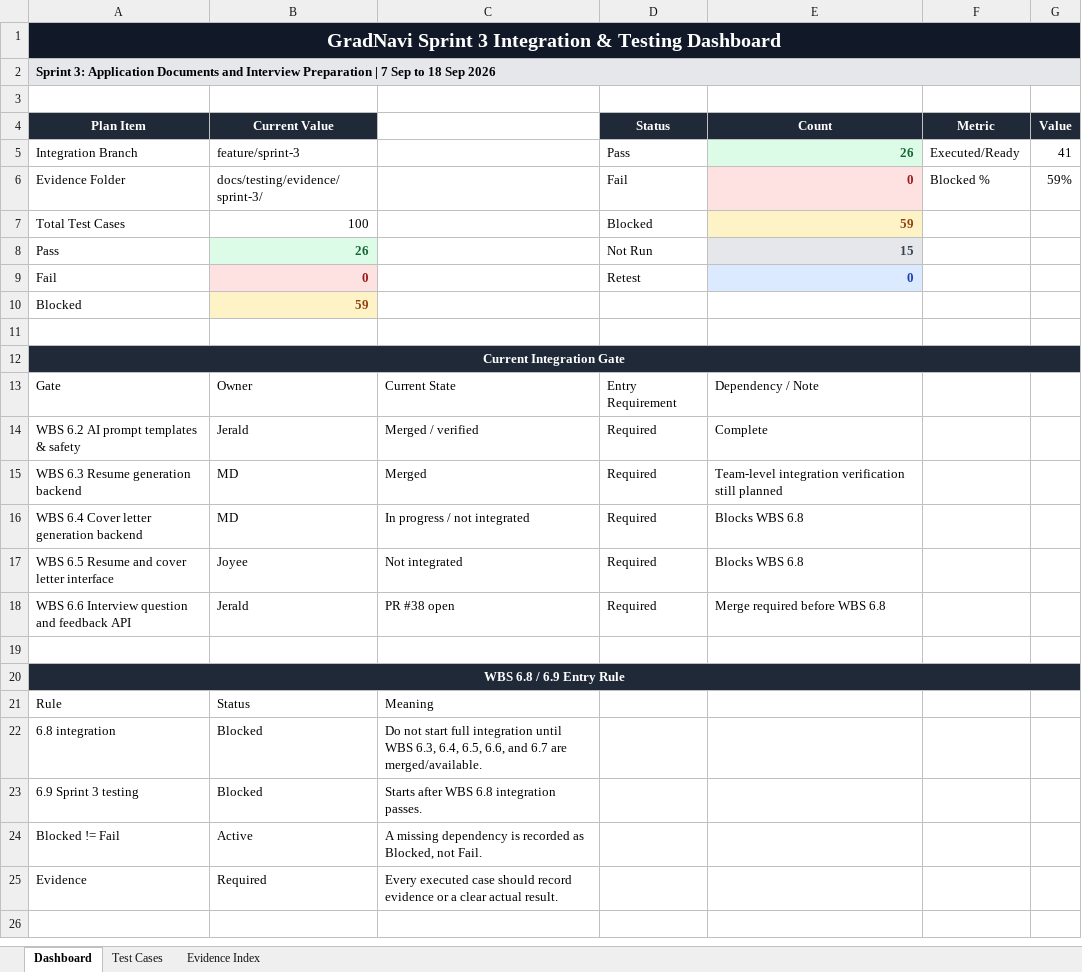
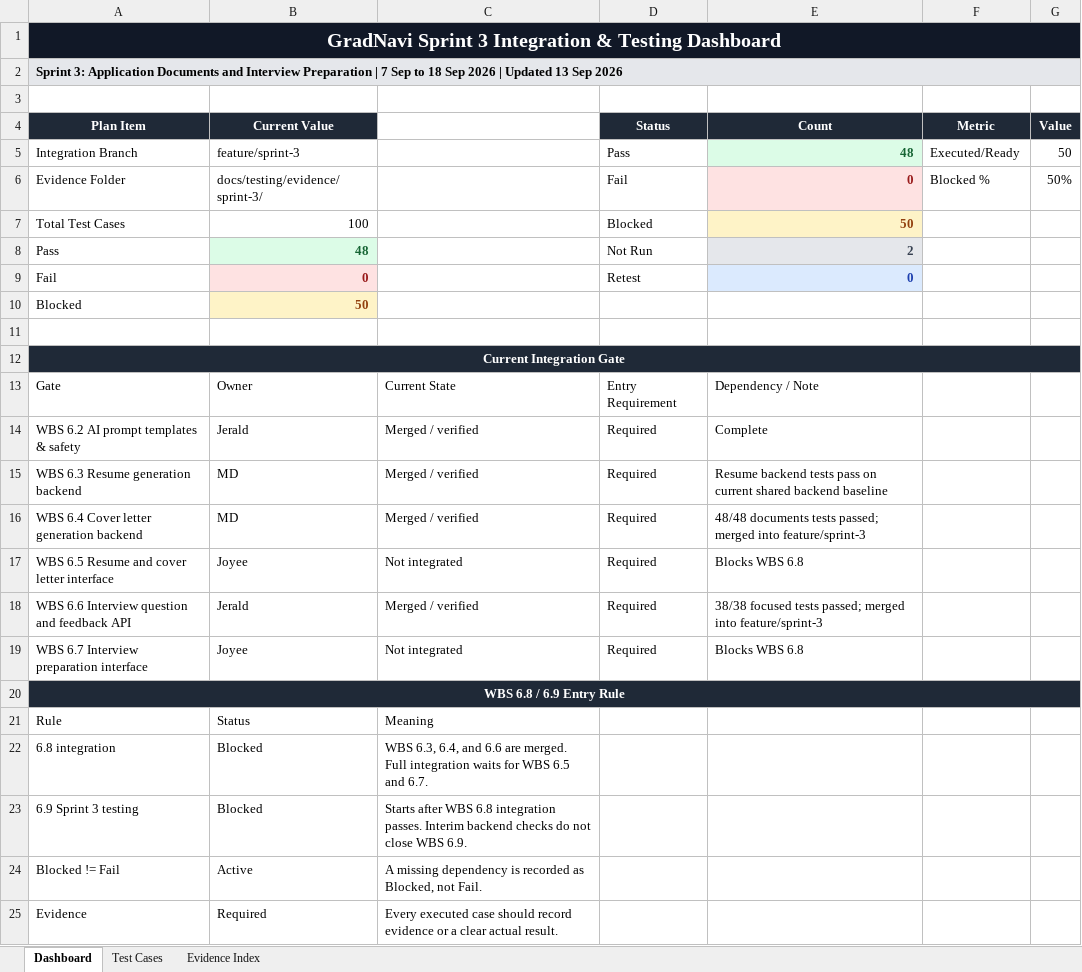
Before and after one commit to JeraldBucud/GradNavi, an Excel workbook: docs/testing/sprint-3-test-cases.xlsx, sheet Dashboard, drawn as a sheet; values as stored, in another font and other column widths than the file's, no borders; charts and pictures not drawn; the diff names each change by its address in the sheet, - before the commit and + after, or states it on an @@ line.

Commit message:
docs: update Sprint 3 test tracker and evidence

```diff
--- a/docs/testing/sprint-3-test-cases.xlsx (sheet Dashboard)
+++ b/docs/testing/sprint-3-test-cases.xlsx (sheet Dashboard)
-A2 (Plan Item): …Sep 2026
+A2 (Plan Item): …Sep 2026 | Updated 13 Sep 2026
-E5 (Count): 26
+E5 (Count): 48
-G5 (Value): 41
+G5 (Value): 50
-G6 (Value): 59%
+G6 (Value): 50%
-E7 (Count): 59
+E7 (Count): 50
-B8 (Current Value): 26
+B8 (Current Value): 48
-E8 (Count): 15
+E8 (Count): 2
-B10 (Current Value): 59
+B10 (Current Value): 50
-C15: Merged
+C15: Merged / verified
-E15 (Count): Team-level integration verification still planned
+E15 (Count): Resume backend tests pass on current shared backend baseline
-C16: In progress / not integrated
+C16: Merged / verified
-E16 (Count): Blocks WBS 6.8
+E16 (Count): 48/48 documents tests passed; merged into feature/sprint-3
-C18: PR #38 open
+C18: Merged / verified
-E18 (Count): Merge required before WBS 6.8
+E18 (Count): 38/38 focused tests passed; merged into feature/sprint-3
-row 19: (empty)
+row 19: WBS 6.7 Interview preparation interface | Joyee | Not integrated | Required | Blocks WBS 6.8
-C22: Do not start full integration until WBS 6.3, 6.4, 6.5, 6.6, and 6.7 are merged/available.
+C22: WBS 6.3, 6.4, and 6.6 are merged. Full integration waits for WBS 6.5 and 6.7.
-C23: …integration passes.
+C23: …integration passes. Interim backend checks do not close WBS 6.9.
```
Also changed, not shown: sheet Test Cases, sheet Evidence Index, charts or pictures, 4 other files.
